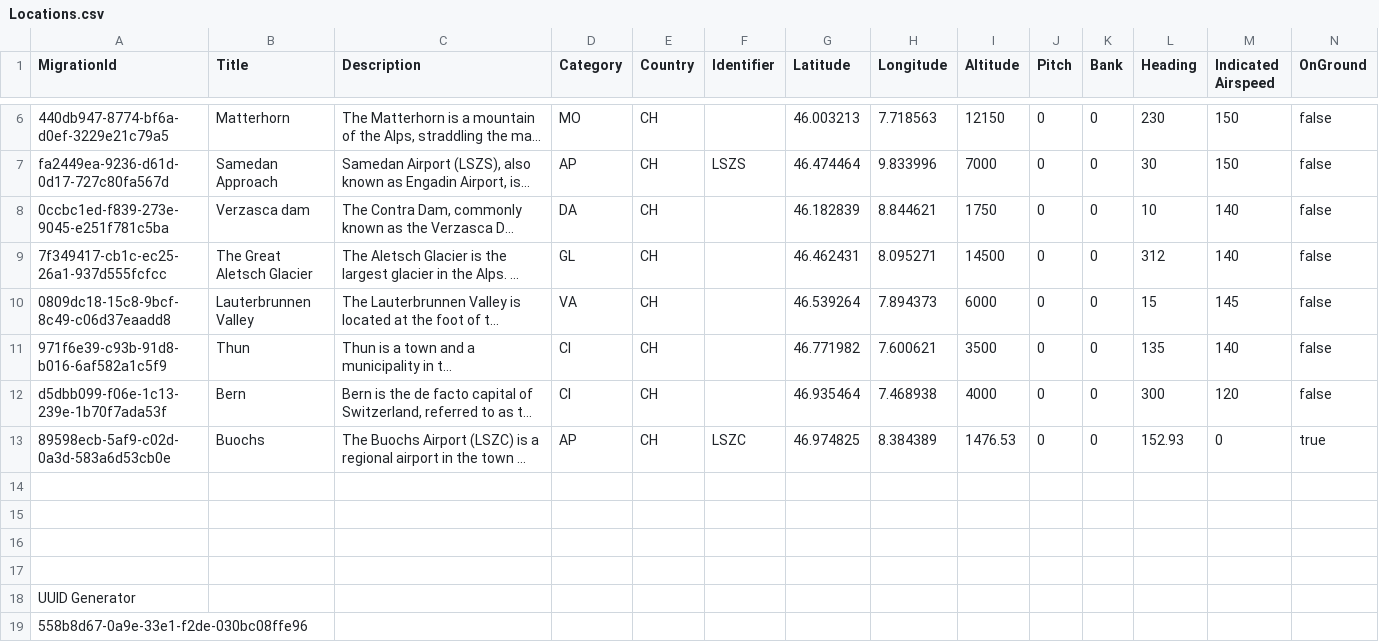
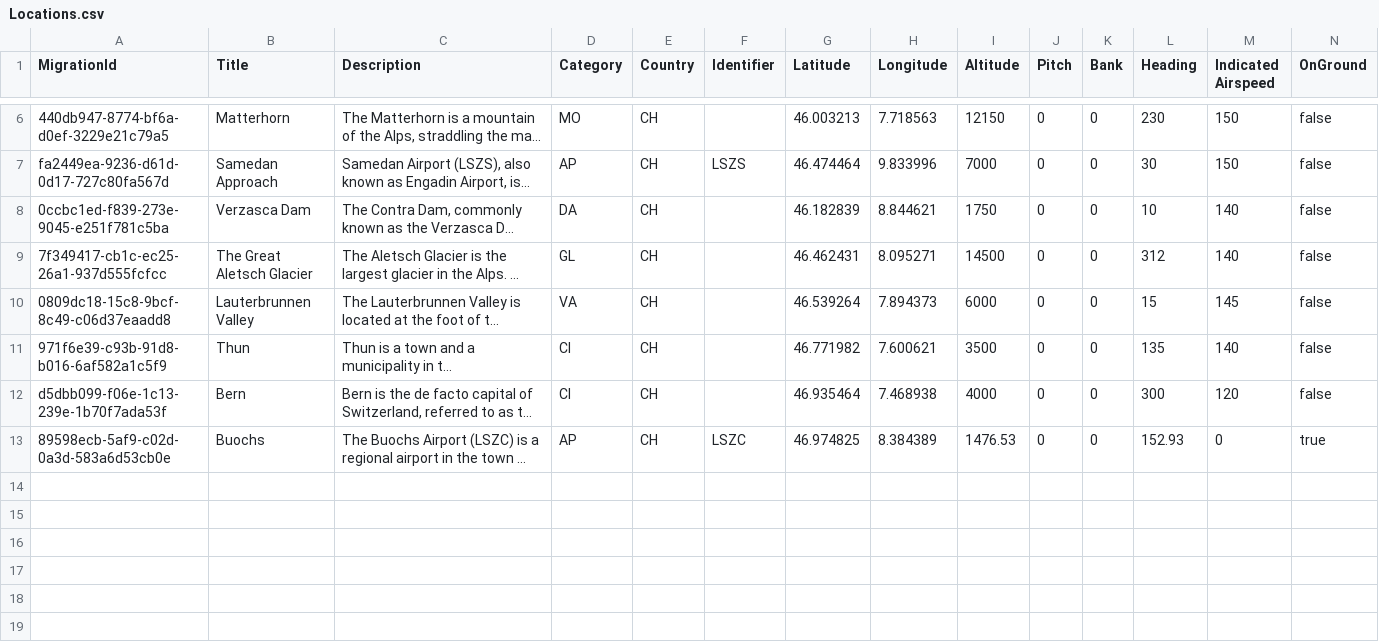
Before and after one commit to till213/SkyDolly, a CSV file: src/Persistence/res/migr/Locations.csv, drawn as a sheet; only a part is shown, gaps mark what is left out; long unchanged cells end in …; rows hold the shown columns only; the diff names each change by its address in the sheet, - before the commit and + after, or states it on an @@ line.

Commit message:
Use Title Case for titles

```diff
--- a/src/Persistence/res/migr/Locations.csv
+++ b/src/Persistence/res/migr/Locations.csv
-B8 (Title): Verzasca dam
+B8 (Title): Verzasca Dam
-row 14: (empty)
-row 15: (empty)
-row 16: (empty)
-row 17: (empty)
-row 18: UUID Generator
-row 19: 558b8d67-0a9e-33e1-f2de-030bc08ffe96
```
Also changed, not shown: 2 other files.
